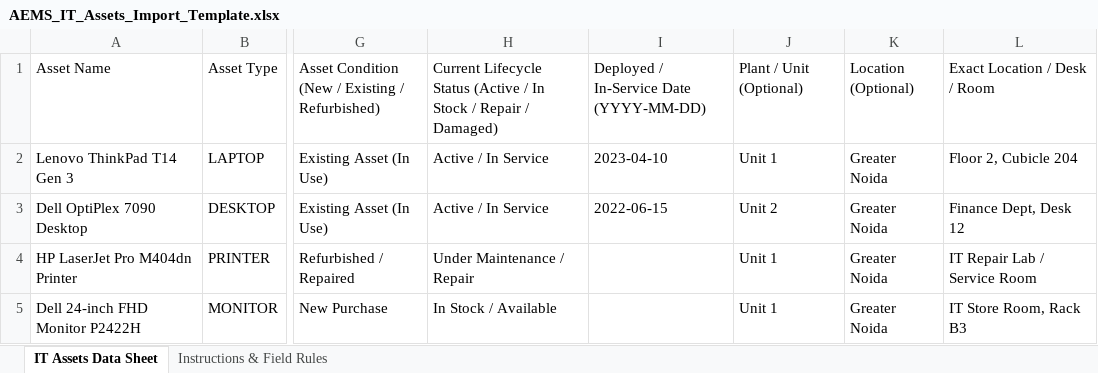
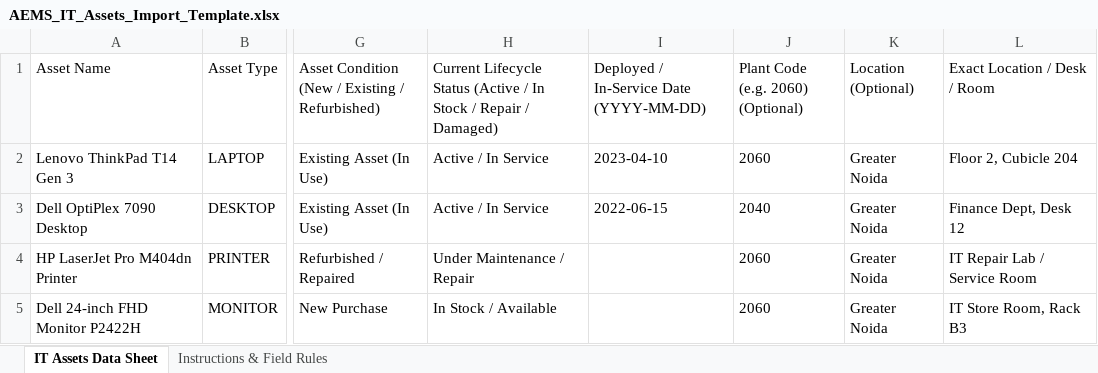
Before and after one commit to Kushagrash14/aems-noida, an Excel workbook: public/AEMS_IT_Assets_Import_Template.xlsx, sheet IT Assets Data Sheet, drawn as a sheet; only a part is shown, gaps mark what is left out; values as stored, in another font and other column widths than the file's, no borders; the diff names each change by its address in the sheet, - before the commit and + after, or states it on an @@ line.

Commit message:
feat(importer): route assets directly by plant code like 2060 with auto-provisioning

```diff
--- a/public/AEMS_IT_Assets_Import_Template.xlsx (sheet IT Assets Data Sheet)
+++ b/public/AEMS_IT_Assets_Import_Template.xlsx (sheet IT Assets Data Sheet)
-J1: Plant / Unit (Optional)
+J1: Plant Code (e.g. 2060) (Optional)
-J2: Unit 1
+J2: 2060
-J3: Unit 2
+J3: 2040
-J4:J5: Unit 1
+J4:J5: 2060
```
Also changed, not shown: sheet Instructions & Field Rules, 2 other files.
